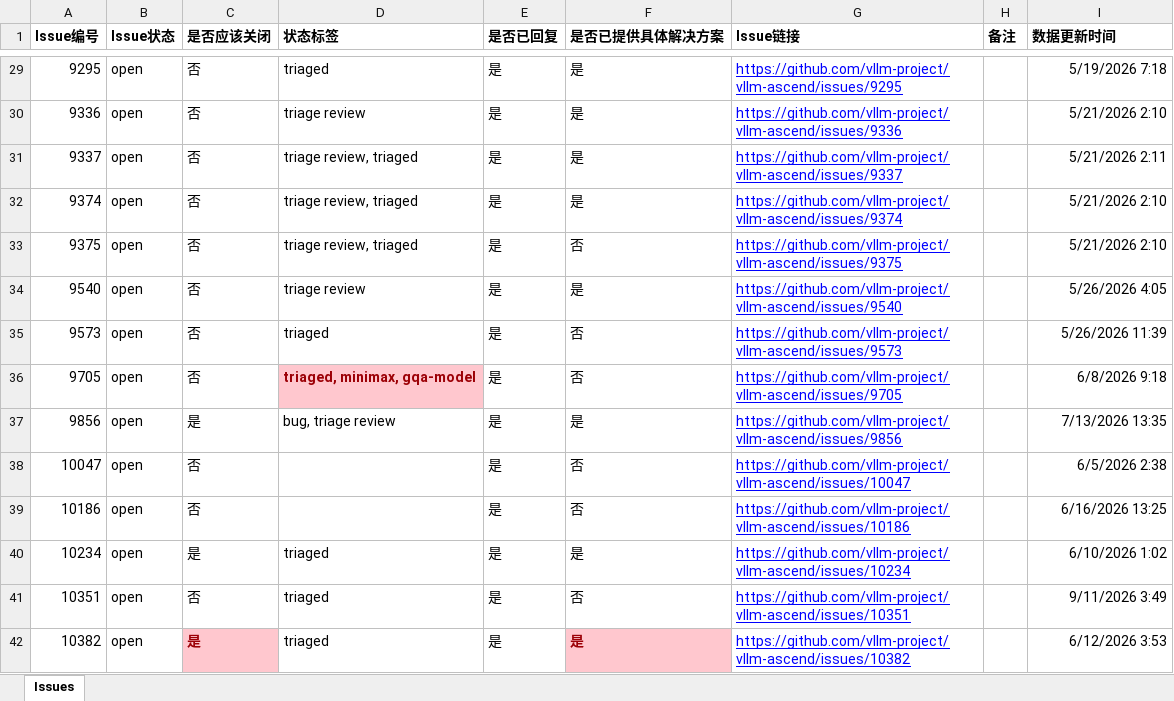
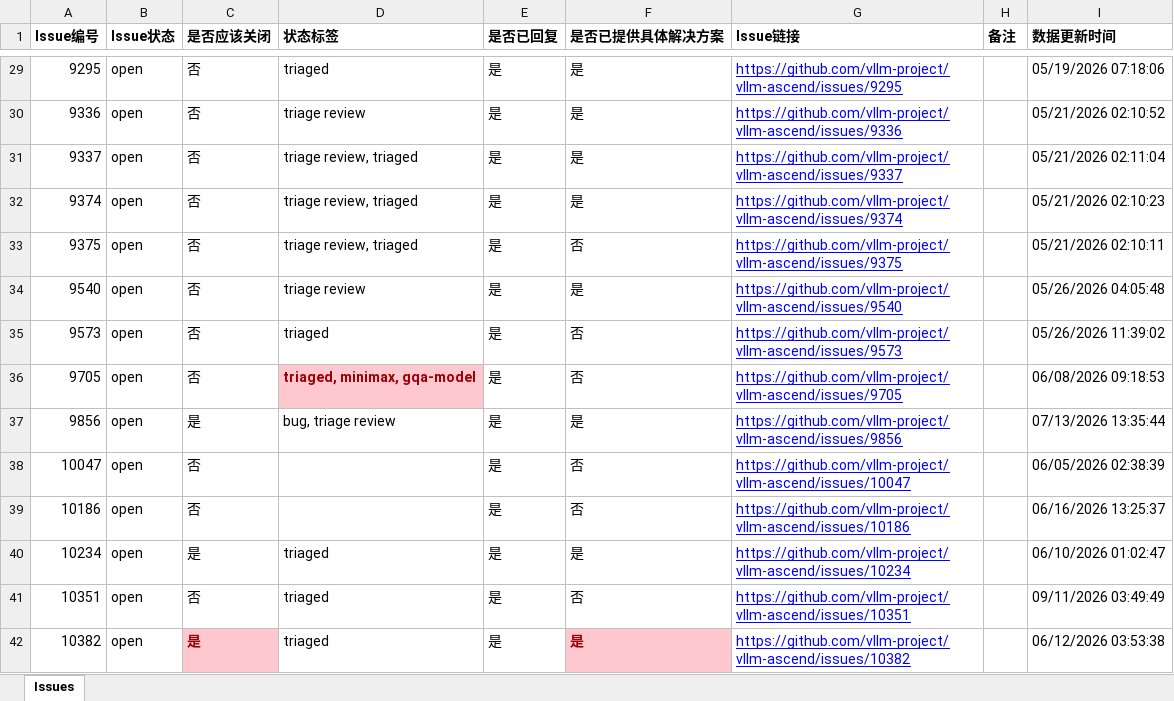
Before and after one commit to herizhen/vllm-ascend-doc-tracker, an Excel workbook: vllm-ascend-docs-issues.xlsx, sheet Issues, drawn as a sheet; only a part is shown, gaps mark what is left out; values as stored, in another font and other column widths than the file's, no borders; table styles not drawn; the diff covers the shown part only; the diff names each change by its address in the sheet, - before the commit and + after, or states it on an @@ line.

```diff
--- a/vllm-ascend-docs-issues.xlsx (sheet Issues)
+++ b/vllm-ascend-docs-issues.xlsx (sheet Issues)
-I29 (数据更新时间): 5/19/2026 7:18
+I29 (数据更新时间): 05/19/2026 07:18:06
-I30 (数据更新时间): 5/21/2026 2:10
+I30 (数据更新时间): 05/21/2026 02:10:52
-I31 (数据更新时间): 5/21/2026 2:11
+I31 (数据更新时间): 05/21/2026 02:11:04
-I32 (数据更新时间): 5/21/2026 2:10
+I32 (数据更新时间): 05/21/2026 02:10:23
-I33 (数据更新时间): 5/21/2026 2:10
+I33 (数据更新时间): 05/21/2026 02:10:11
-I34 (数据更新时间): 5/26/2026 4:05
+I34 (数据更新时间): 05/26/2026 04:05:48
-I35 (数据更新时间): 5/26/2026 11:39
+I35 (数据更新时间): 05/26/2026 11:39:02
-I36 (数据更新时间): 6/8/2026 9:18
+I36 (数据更新时间): 06/08/2026 09:18:53
-I37 (数据更新时间): 7/13/2026 13:35
+I37 (数据更新时间): 07/13/2026 13:35:44
-I38 (数据更新时间): 6/5/2026 2:38
+I38 (数据更新时间): 06/05/2026 02:38:39
-I39 (数据更新时间): 6/16/2026 13:25
+I39 (数据更新时间): 06/16/2026 13:25:37
-I40 (数据更新时间): 6/10/2026 1:02
+I40 (数据更新时间): 06/10/2026 01:02:47
-I41 (数据更新时间): 9/11/2026 3:49
+I41 (数据更新时间): 09/11/2026 03:49:49
-I42 (数据更新时间): 6/12/2026 3:53
+I42 (数据更新时间): 06/12/2026 03:53:38
```
Also changed, not shown: 173 edited cells elsewhere in this sheet, 1 other file.
